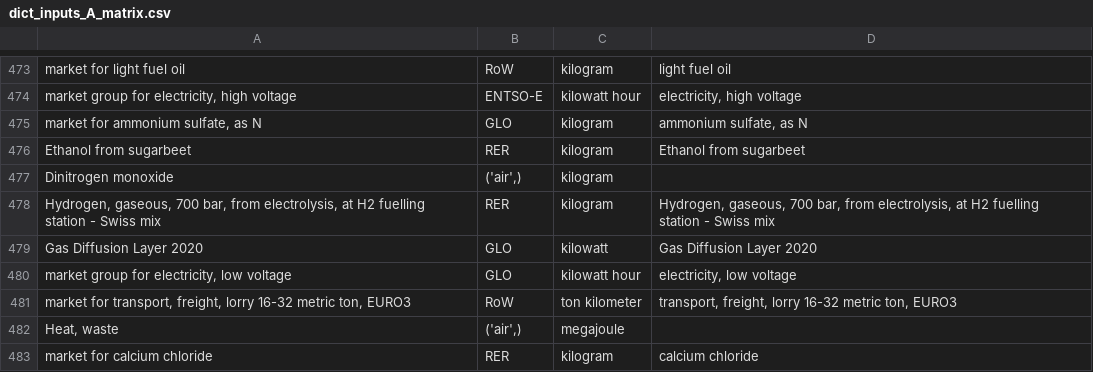
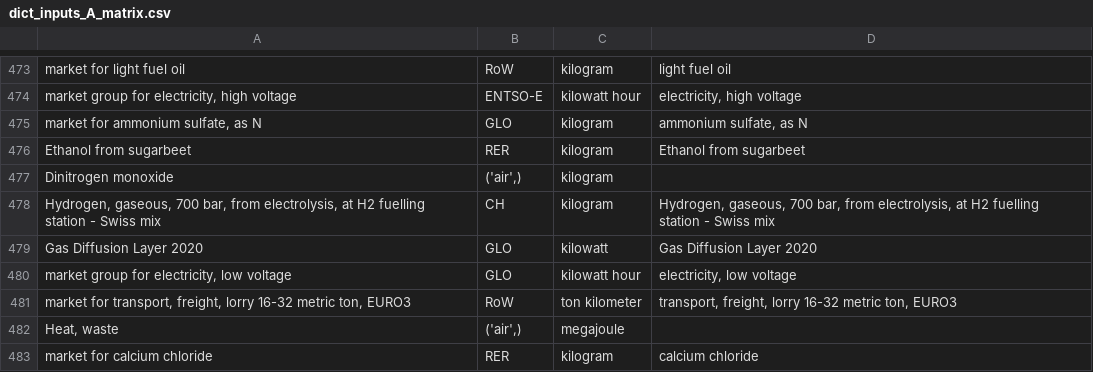
Before and after one commit to romainsacchi/carculator, a CSV file: carculator/data/dict_inputs_A_matrix.csv, drawn as a sheet; only a part is shown, gaps mark what is left out.

Commit message:
Fixed hydrogen electricity input

```diff
--- a/carculator/data/dict_inputs_A_matrix.csv
+++ b/carculator/data/dict_inputs_A_matrix.csv
@@ -477,3 +477,3 @@ Ethanol from sugarbeet;RER;kilogram;Ethanol from sugarbeet
 Dinitrogen monoxide;('air',);kilogram
-Hydrogen, gaseous, 700 bar, from electrolysis, at H2 fuelling station - Swiss mix;RER;kilogram;Hydrogen, gaseous, 700 bar, from electrolysis, at H2 fuelling station - Swiss mix
+Hydrogen, gaseous, 700 bar, from electrolysis, at H2 fuelling station - Swiss mix;CH;kilogram;Hydrogen, gaseous, 700 bar, from electrolysis, at H2 fuelling station - Swiss mix
 Gas Diffusion Layer 2020;GLO;kilowatt;Gas Diffusion Layer 2020
```
Also changed, not shown: 1 other file.
